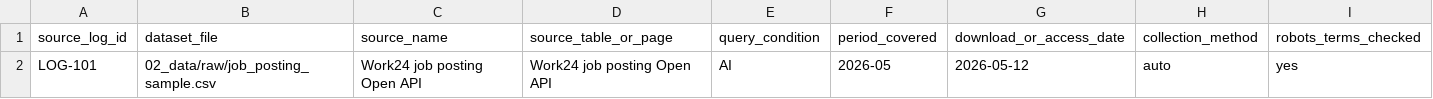
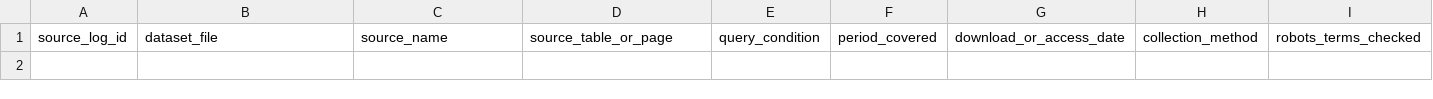
Before and after one commit to worldoftoddl/Graduation, a CSV file: 02_data/source_log.dry_run.csv, drawn as a sheet; only a part is shown; rows hold the shown columns only; the diff names each change by its address in the sheet, - before the commit and + after, or states it on an @@ line.

```diff
--- a/02_data/source_log.dry_run.csv
+++ b/02_data/source_log.dry_run.csv
-row 2: LOG-101 | 02_data/raw/job_posting_sample.csv | Work24 job posting Open API | Work24 job posting Open API | AI | 2026-05 | 2026-05-12 | auto | yes
```
Also changed, not shown: 02_data/job_posting_collection_targets_pilot.csv, 02_data/job_posting_manual_review.dry_run.csv, 6 other files.
